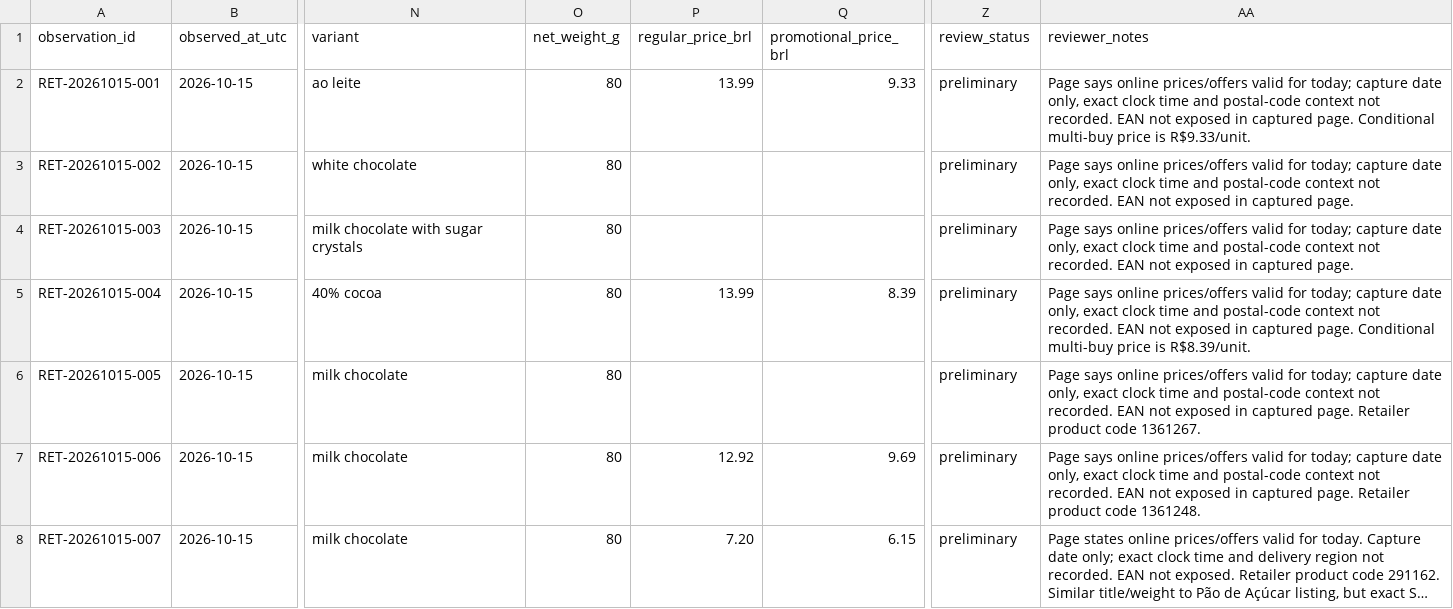
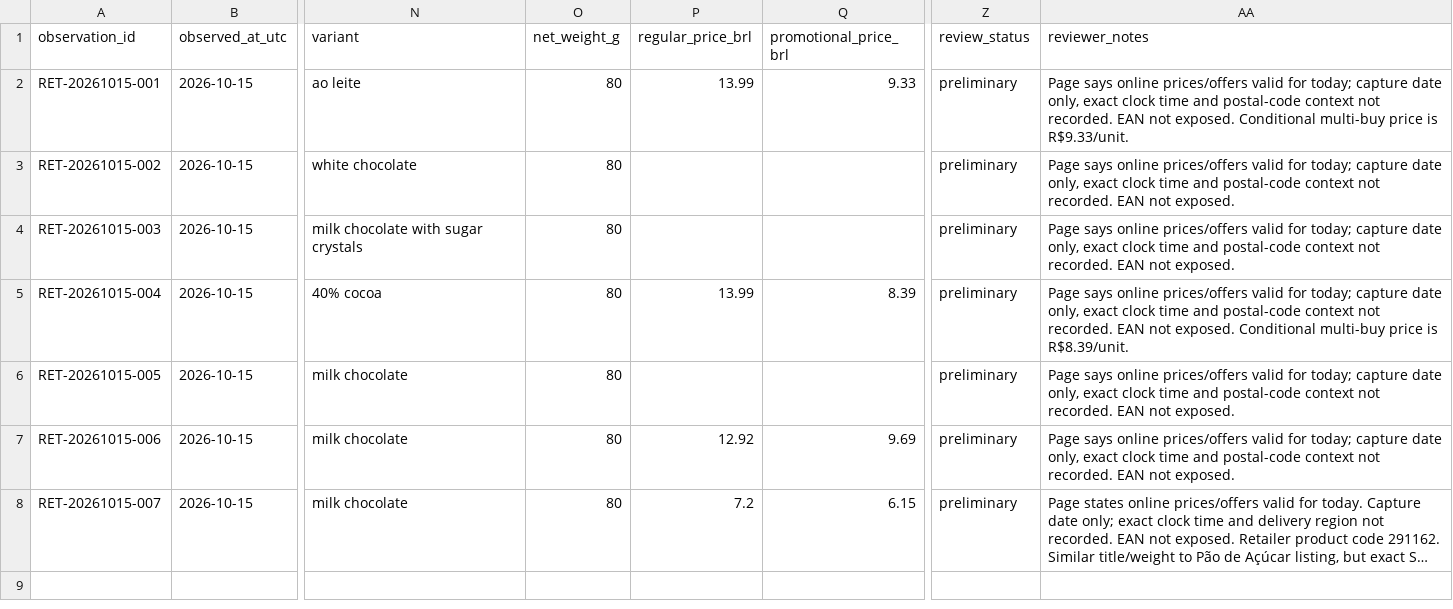
Before and after one commit to PauloRafaeldeMouraPaes/shopplosion-pulse, a CSV file: docs/pilot-chocolate/capture-kit/public-retail-snapshot-2026-10-15.csv, drawn as a sheet; only a part is shown, gaps mark what is left out; long unchanged cells end in …; the diff names each change by its address in the sheet, - before the commit and + after, or states it on an @@ line.

Commit message:
data(pilot): normalize retail snapshot CSV

```diff
--- a/docs/pilot-chocolate/capture-kit/public-retail-snapshot-2026-10-15.csv
+++ b/docs/pilot-chocolate/capture-kit/public-retail-snapshot-2026-10-15.csv
-AA2 (reviewer_notes): …EAN not exposed in captured page. Conditional multi-buy…
+AA2 (reviewer_notes): …EAN not exposed. Conditional multi-buy…
-AA3:AA4 (reviewer_notes): …EAN not exposed in captured page.
+AA3:AA4 (reviewer_notes): …EAN not exposed.
-AA5 (reviewer_notes): …EAN not exposed in captured page. Conditional multi-buy…
+AA5 (reviewer_notes): …EAN not exposed. Conditional multi-buy…
-AA6 (reviewer_notes): …EAN not exposed in captured page. Retailer product code 1361267.
+AA6 (reviewer_notes): …EAN not exposed.
-AA7 (reviewer_notes): …EAN not exposed in captured page. Retailer product code 1361248.
+AA7 (reviewer_notes): …EAN not exposed.
-P8 (regular_price_brl): 7.20
+P8 (regular_price_brl): 7.2
```
